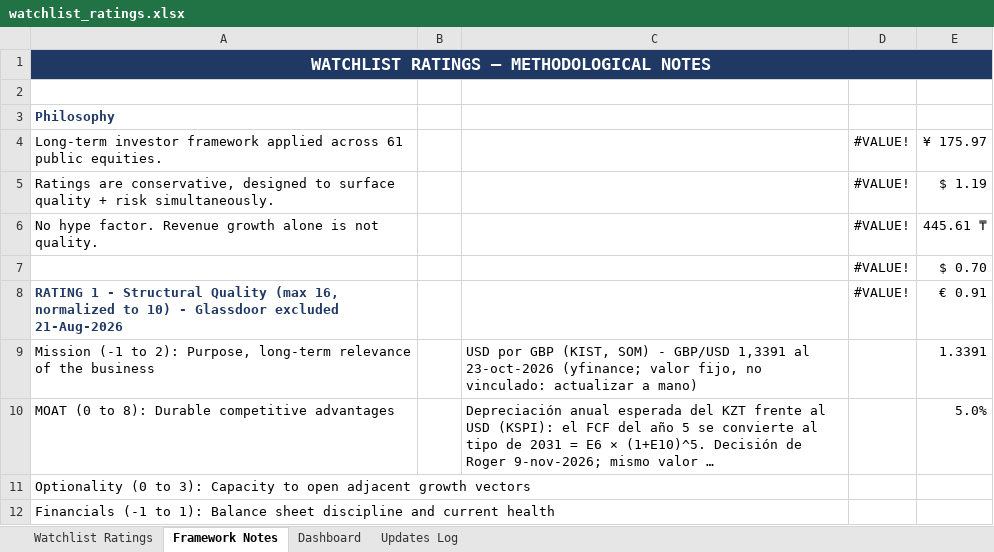
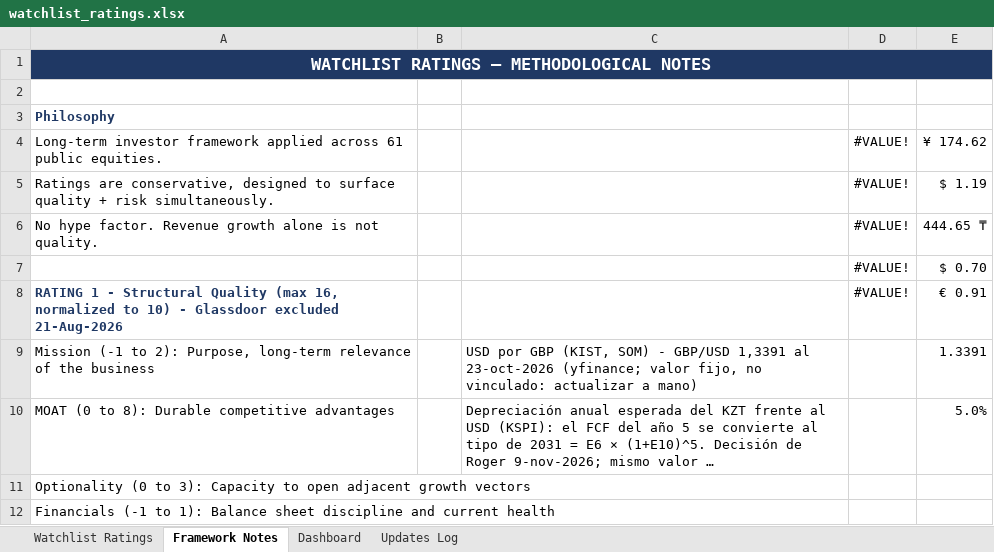
Before and after one commit to boletix/watchlist-dashboard, an Excel workbook: data/raw/watchlist_ratings.xlsx, sheet Framework Notes, drawn as a sheet; only a part is shown; long unchanged cells end in …; values as stored, in another font and other column widths than the file's, no borders; the diff names each change by its address in the sheet, - before the commit and + after, or states it on an @@ line.

```diff
--- a/data/raw/watchlist_ratings.xlsx (sheet Framework Notes)
+++ b/data/raw/watchlist_ratings.xlsx (sheet Framework Notes)
-E4: ¥ 175.97
+E4: ¥ 174.62
-E6: 445.61 ₸
+E6: 444.65 ₸
```
Also changed, not shown: sheet Watchlist Ratings, sheet Updates Log, sheet Dashboard, hidden cells, charts or pictures.
